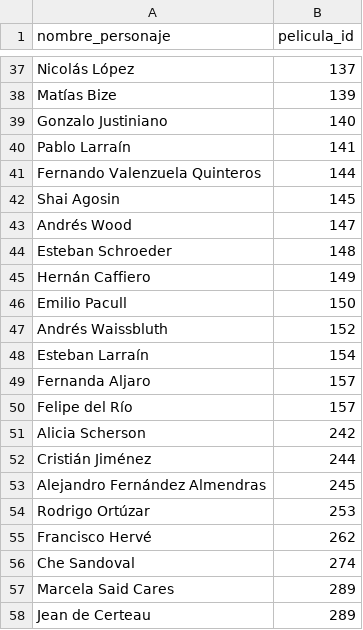
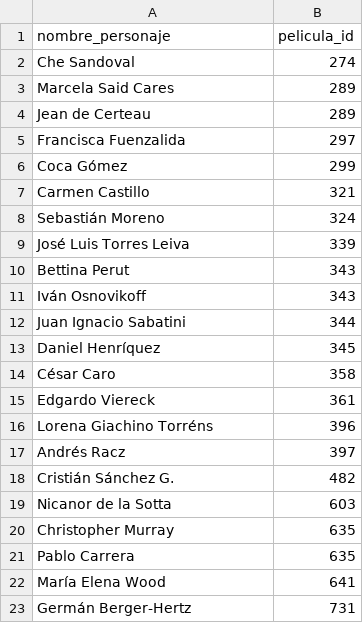
Before and after one commit to crojasu/investigacion, a CSV file: lib/seeds/directores.csv, drawn as a sheet; only a part is shown, gaps mark what is left out; the shorter side is filled out with more unchanged rows; the diff covers the shown part only.

```diff
--- a/lib/seeds/directores.csv
+++ b/lib/seeds/directores.csv
@@ -37,20 +2 @@
-"Nicolás López",137
-"Matías Bize",139
-"Gonzalo Justiniano",140
-"Pablo Larraín",141
-"Fernando Valenzuela Quinteros",144
-"Shai Agosin",145
-"Andrés Wood",147
-"Esteban Schroeder",148
-"Hernán Caffiero",149
-"Emilio Pacull",150
-"Andrés Waissbluth",152
-"Esteban Larraín",154
-"Fernanda Aljaro",157
-"Felipe del Río",157
-"Alicia Scherson",242
-"Cristián Jiménez",244
-"Alejandro Fernández Almendras",245
-"Rodrigo Ortúzar",253
-"Francisco Hervé",262
 "Che Sandoval",274
```
Also changed, not shown: 35 removed rows elsewhere in this file, 4 other files.
